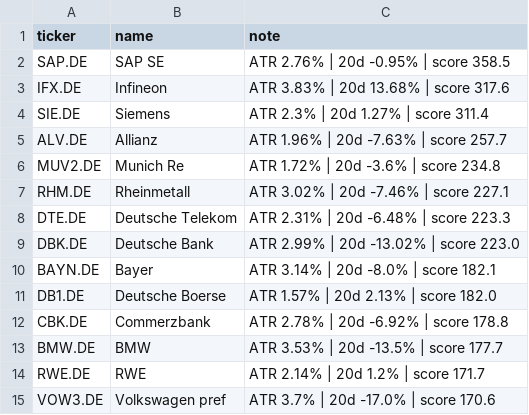
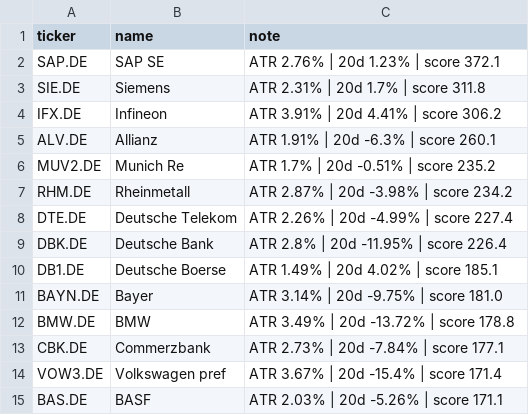
Before and after one commit to amaccountant/swing-agent, a CSV file: watchlist.csv, drawn as a sheet.

```diff
--- a/watchlist.csv
+++ b/watchlist.csv
@@ -1,15 +1,15 @@
 ticker,name,note
-SAP.DE,SAP SE,ATR 2.76% | 20d -0.95% | score 358.5
-IFX.DE,Infineon,ATR 3.83% | 20d 13.68% | score 317.6
-SIE.DE,Siemens,ATR 2.3% | 20d 1.27% | score 311.4
-ALV.DE,Allianz,ATR 1.96% | 20d -7.63% | score 257.7
-MUV2.DE,Munich Re,ATR 1.72% | 20d -3.6% | score 234.8
-RHM.DE,Rheinmetall,ATR 3.02% | 20d -7.46% | score 227.1
-DTE.DE,Deutsche Telekom,ATR 2.31% | 20d -6.48% | score 223.3
-DBK.DE,Deutsche Bank,ATR 2.99% | 20d -13.02% | score 223.0
-BAYN.DE,Bayer,ATR 3.14% | 20d -8.0% | score 182.1
-DB1.DE,Deutsche Boerse,ATR 1.57% | 20d 2.13% | score 182.0
-CBK.DE,Commerzbank,ATR 2.78% | 20d -6.92% | score 178.8
-BMW.DE,BMW,ATR 3.53% | 20d -13.5% | score 177.7
-RWE.DE,RWE,ATR 2.14% | 20d 1.2% | score 171.7
-VOW3.DE,Volkswagen pref,ATR 3.7% | 20d -17.0% | score 170.6
+SAP.DE,SAP SE,ATR 2.76% | 20d 1.23% | score 372.1
+SIE.DE,Siemens,ATR 2.31% | 20d 1.7% | score 311.8
+IFX.DE,Infineon,ATR 3.91% | 20d 4.41% | score 306.2
+ALV.DE,Allianz,ATR 1.91% | 20d -6.3% | score 260.1
+MUV2.DE,Munich Re,ATR 1.7% | 20d -0.51% | score 235.2
+RHM.DE,Rheinmetall,ATR 2.87% | 20d -3.98% | score 234.2
+DTE.DE,Deutsche Telekom,ATR 2.26% | 20d -4.99% | score 227.4
+DBK.DE,Deutsche Bank,ATR 2.8% | 20d -11.95% | score 226.4
+DB1.DE,Deutsche Boerse,ATR 1.49% | 20d 4.02% | score 185.1
+BAYN.DE,Bayer,ATR 3.14% | 20d -9.75% | score 181.0
+BMW.DE,BMW,ATR 3.49% | 20d -13.72% | score 178.8
+CBK.DE,Commerzbank,ATR 2.73% | 20d -7.84% | score 177.1
+VOW3.DE,Volkswagen pref,ATR 3.67% | 20d -15.4% | score 171.4
+BAS.DE,BASF,ATR 2.03% | 20d -5.26% | score 171.1
```
Also changed, not shown: 3 other files.
